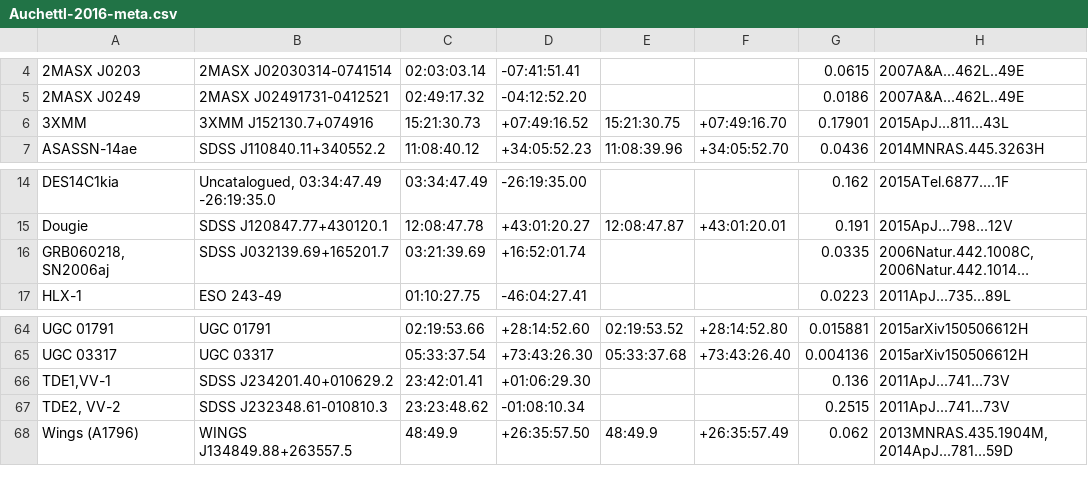
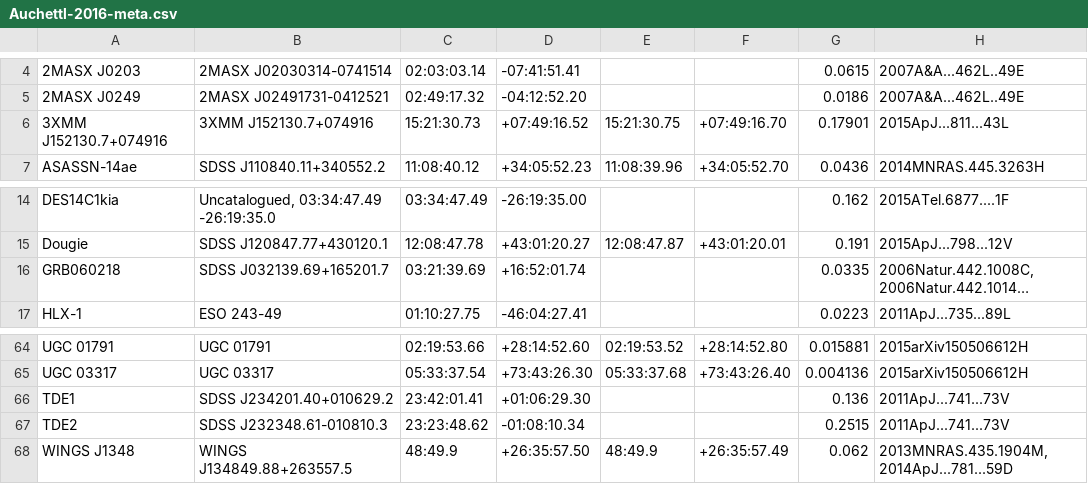
Before and after one commit to astrocatalogs/tde-external, a CSV file: Donations/Auchettl-2016-meta.csv, drawn as a sheet; only a part is shown, gaps mark what is left out; long unchanged cells end in …; the diff names each change by its address in the sheet, - before the commit and + after, or states it on an @@ line.

```diff
--- a/Donations/Auchettl-2016-meta.csv
+++ b/Donations/Auchettl-2016-meta.csv
-A6: 3XMM
+A6: 3XMM J152130.7+074916
-A16: GRB060218, SN2006aj
+A16: GRB060218
-A66: TDE1,VV-1
+A66: TDE1
-A67: TDE2, VV-2
+A67: TDE2
-A68: Wings (A1796)
+A68: WINGS J1348
```
Also changed, not shown: Donations/Auchettl-2016.csv, 3 other files.
